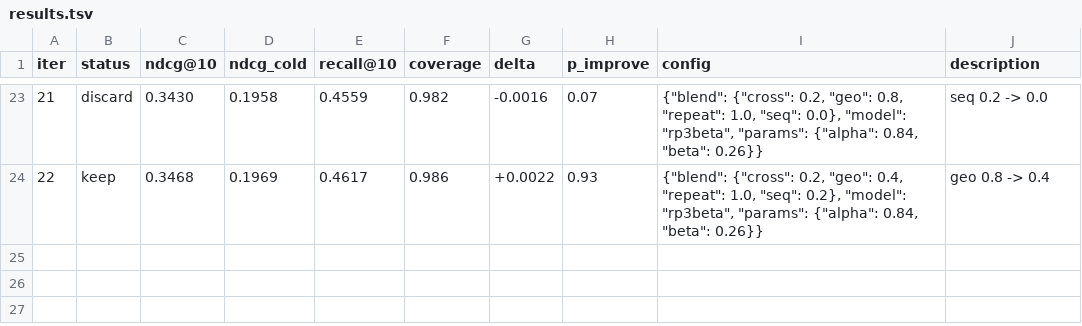
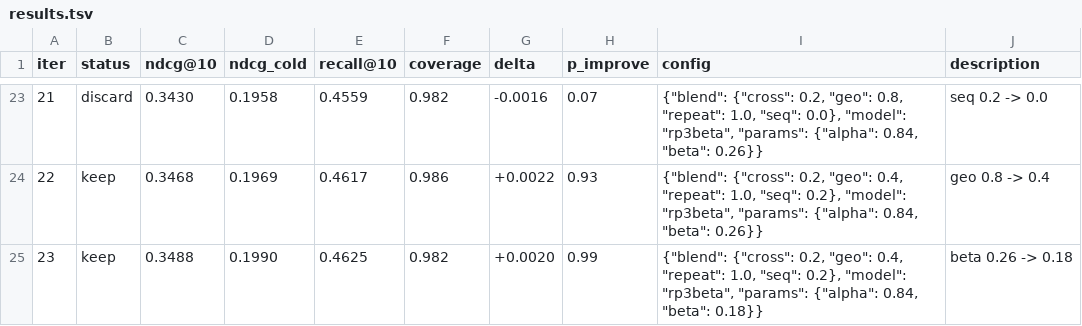
Before and after one commit to dzakybd/autonomous-experimenter, a TSV file: results.tsv, drawn as a sheet; only a part is shown, gaps mark what is left out.

Commit message:
keep: beta 0.26 -> 0.18 (val ndcg@10 0.3488)

```diff
--- a/results.tsv
+++ b/results.tsv
@@ -24 +24,2 @@ iter	status	ndcg@10	ndcg_cold	recall@10	coverage	delta	p_improve	config	descript
 22	keep	0.3468	0.1969	0.4617	0.986	+0.0022	0.93	{"blend": {"cross": 0.2, "geo": 0.4, "repeat": 1.0, "seq": 0.2}, "model": "rp3beta", "params": {"alpha": 0.84, "beta": 0.26}}	geo 0.8 -> 0.4
+23	keep	0.3488	0.1990	0.4625	0.982	+0.0020	0.99	{"blend": {"cross": 0.2, "geo": 0.4, "repeat": 1.0, "seq": 0.2}, "model": "rp3beta", "params": {"alpha": 0.84, "beta": 0.18}}	beta 0.26 -> 0.18
```
Also changed, not shown: 1 other file.
